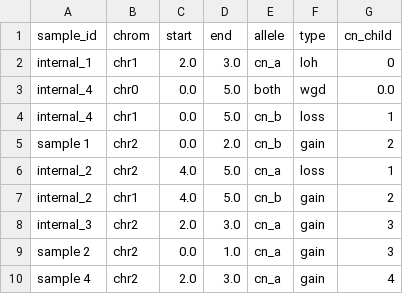
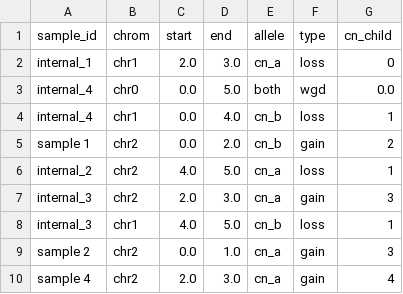
Before and after one commit to ICCB-Cologne/medicc2, a TSV file: examples/output/WGD_example_copynumber_events_df.tsv, drawn as a sheet.

```diff
--- a/examples/output/WGD_example_copynumber_events_df.tsv
+++ b/examples/output/WGD_example_copynumber_events_df.tsv
@@ -1,9 +1,9 @@
 sample_id	chrom	start	end	allele	type	cn_child
-internal_1	chr1	2.0	3.0	cn_a	loh	0
+internal_1	chr1	2.0	3.0	cn_a	loss	0
 internal_4	chr0	0.0	5.0	both	wgd	0.0
-internal_4	chr1	0.0	5.0	cn_b	loss	1
+internal_4	chr1	0.0	4.0	cn_b	loss	1
 sample 1	chr2	0.0	2.0	cn_b	gain	2
 internal_2	chr2	4.0	5.0	cn_a	loss	1
-internal_2	chr1	4.0	5.0	cn_b	gain	2
 internal_3	chr2	2.0	3.0	cn_a	gain	3
+internal_3	chr1	4.0	5.0	cn_b	loss	1
 sample 2	chr2	0.0	1.0	cn_a	gain	3
```
Also changed, not shown: examples/output/WGD_example_final_cn_profiles.tsv, examples/output/simple_example_output_df.tsv, 15 other files.
